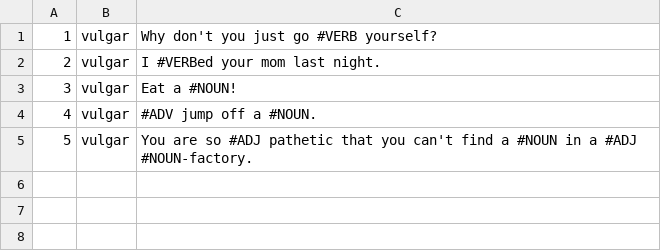
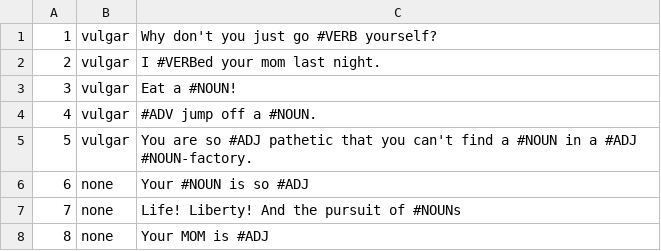
Before and after one commit to zachberger/random-insult-generator, a CSV file: assets/templates.csv, drawn as a sheet.

Commit message:
Added some new templates, started the Grammar Utility

```diff
--- a/assets/templates.csv
+++ b/assets/templates.csv
@@ -5 +5,4 @@
 5,vulgar,You are so #ADJ pathetic that you can't find a #NOUN in a #ADJ #NOUN-factory.
+6,none,Your #NOUN is so #ADJ
+7,none,Life! Liberty! And the pursuit of #NOUNs
+8,none,Your MOM is #ADJ
```
Also changed, not shown: 1 other file.
